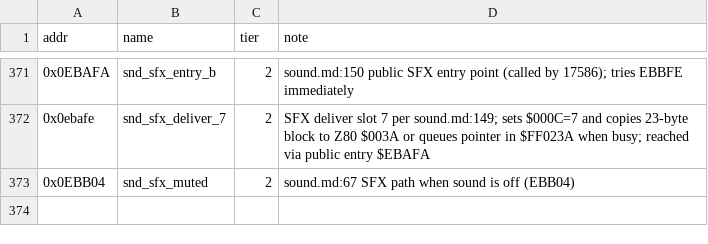
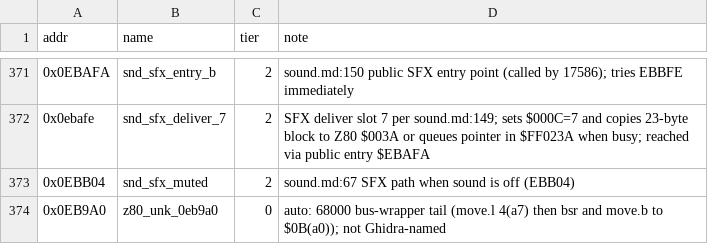
Before and after one commit to Dayset/RoPSegaMD16, a CSV file: disasm/symbols/auto.csv, drawn as a sheet; only a part is shown, gaps mark what is left out.

```diff
--- a/disasm/symbols/auto.csv
+++ b/disasm/symbols/auto.csv
@@ -373 +373,2 @@ addr,name,tier,note
 0x0EBB04,snd_sfx_muted,2,sound.md:67 SFX path when sound is off (EBB04)
+0x0EB9A0,z80_unk_0eb9a0,0,auto: 68000 bus-wrapper tail (move.l 4(a7) then bsr and move.b to $0B(a0)); not Ghidra-named
```
Also changed, not shown: 1 other file.
